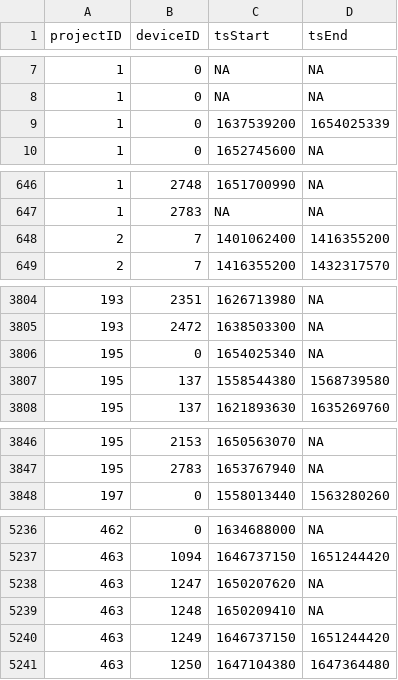
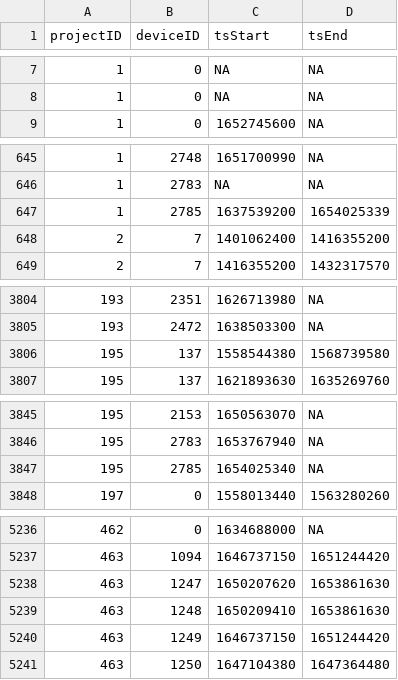
Before and after one commit to MotusWTS/motus-metadata-history, a CSV file: receiver_deployments.csv, drawn as a sheet; only a part is shown, gaps mark what is left out; the diff covers the shown part only.

```diff
--- a/receiver_deployments.csv
+++ b/receiver_deployments.csv
@@ -8,3 +8,2 @@
 1,0,NA,NA
-1,0,1637539200,1654025339
 1,0,1652745600,NA
@@ -647,2 +646,3 @@
 1,2783,NA,NA
+1,2785,1637539200,1654025339
 2,7,1401062400,1416355200
@@ -3805,3 +3805,2 @@
 193,2472,1638503300,NA
-195,0,1654025340,NA
 195,137,1558544380,1568739580
@@ -3847,2 +3846,3 @@
 195,2783,1653767940,NA
+195,2785,1654025340,NA
 197,0,1558013440,1563280260
@@ -5237,4 +5237,4 @@
 463,1094,1646737150,1651244420
-463,1247,1650207620,NA
-463,1248,1650209410,NA
+463,1247,1650207620,1653861630
+463,1248,1650209410,1653861630
 463,1249,1646737150,1651244420
```
Also changed, not shown: 2 edited cells elsewhere in this file, 2 other files.
